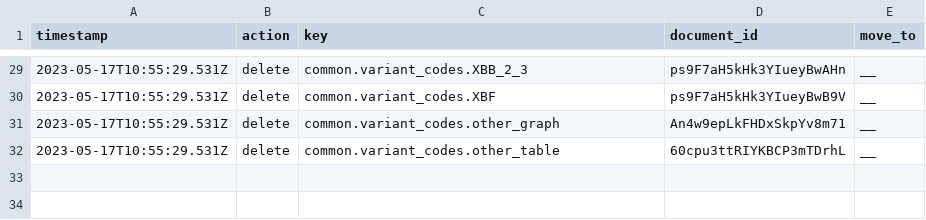
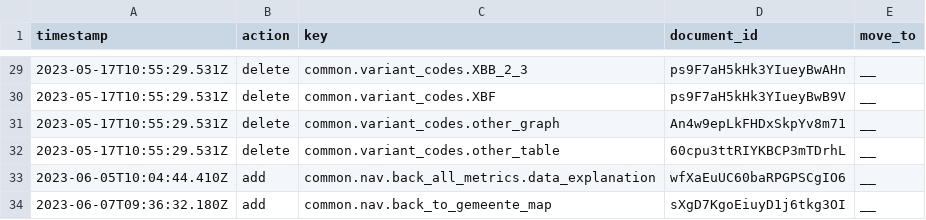
Before and after one commit to jorrikklijnsma/nl-covid19-data-dashboard, a CSV file: packages/cms/src/lokalize/key-mutations.csv, drawn as a sheet; only a part is shown, gaps mark what is left out; the diff names each change by its address in the sheet, - before the commit and + after, or states it on an @@ line.

Commit message:
Feature/cor 1613 data explained redesign (#4781)
* feat(data-explained pages): implemented new dynamic Data Explained pages; implemented new sidebar (without useSidebar hook); updated not found page schemas; updated types; updated routing functionality;

* feat(cijferverantwoording-redesign): Completes the remaining tasks - refactoring, abstraction, testing, etc.

* feat(cijferverantwoording-redesign): Small fix.

* feat(date-explained-redesign): Revert data-structure file to version from develop

* feat(cijferverantwoording-redesign): Updates/refactors logic to retrieve back button values.

* feat(cijferverantwoording-redesign): Fix GM back button bug.

* feat(cijferverantwoording-redesign): PR feedback.

---------

Co-authored-by: VWSCoronaDashboard26 <VWSCoronaDashboard26@users.noreply.github.com>
Co-authored-by: VWSCoronaDashboard28 <VWSCoronaDashboard28@users.noreply.github.com>

```diff
--- a/packages/cms/src/lokalize/key-mutations.csv
+++ b/packages/cms/src/lokalize/key-mutations.csv
+row 33: 2023-06-05T10:04:44.410Z | add | common.nav.back_all_metrics.data_explanation | wfXaEuUC60baRPGPSCgIO6 | __
+row 34: 2023-06-07T09:36:32.180Z | add | common.nav.back_to_gemeente_map | sXgD7KgoEiuyD1j6tkg3OI | __
```
Also changed, not shown: 17 other files.
